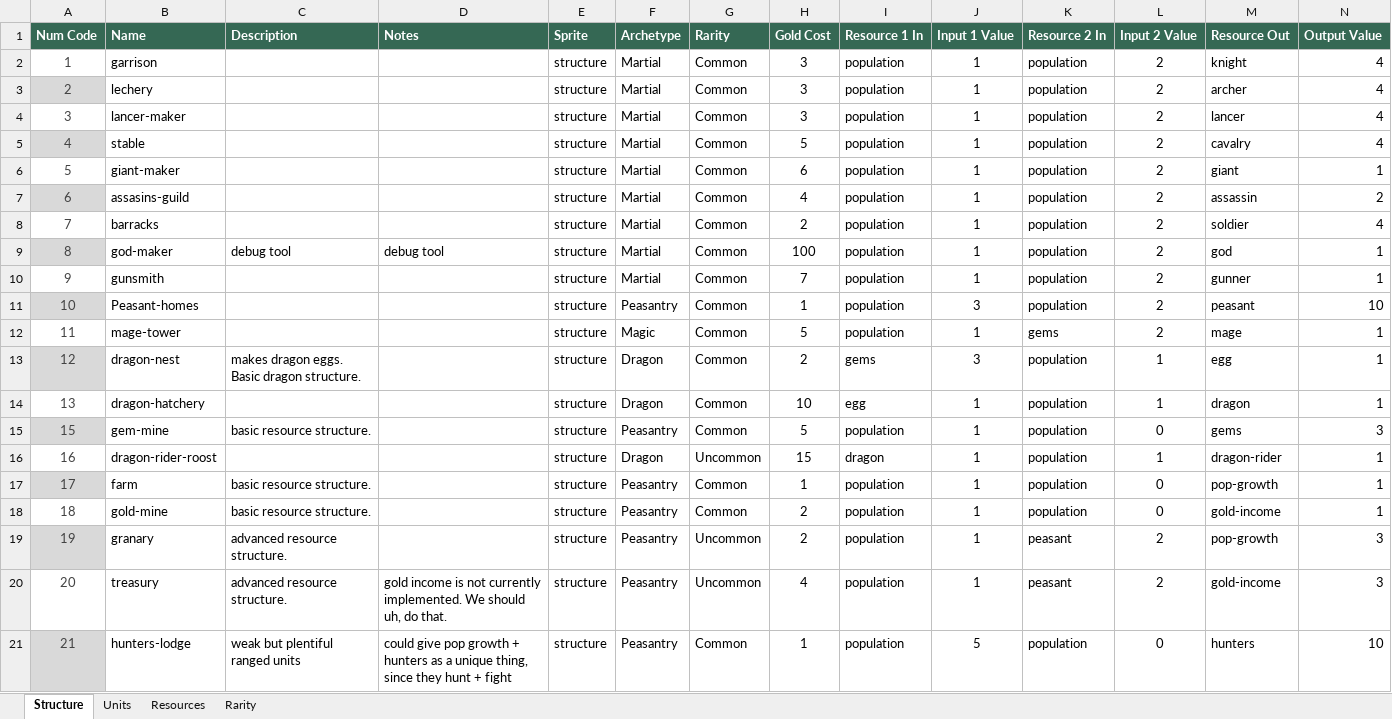
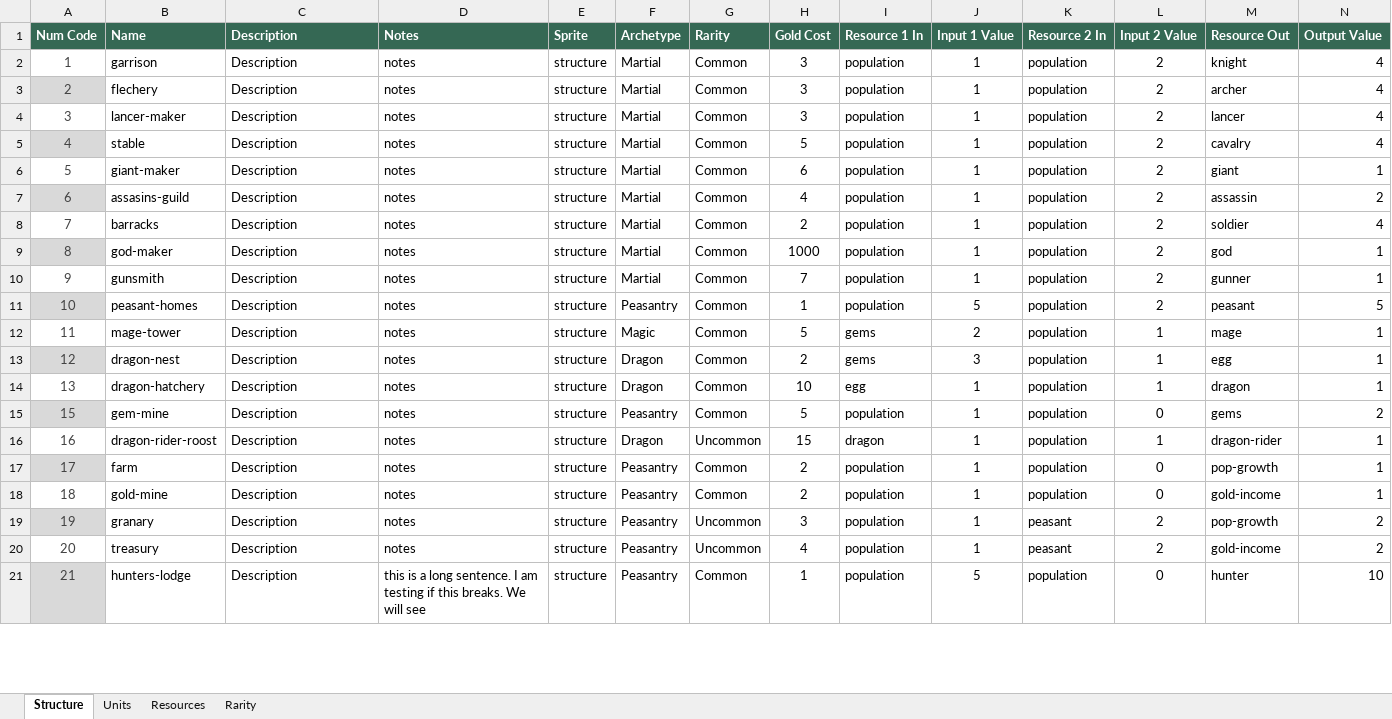
Before and after one commit to moloy559/army-roguelike, an Excel workbook: Assets/Data/Data.xlsx, sheet Structure, drawn as a sheet; only a part is shown; values as stored, in another font and other column widths than the file's, no borders; table styles not drawn; the diff covers the shown part only; the diff names each change by its address in the sheet, - before the commit and + after, or states it on an @@ line.

Commit message:
unit and structure preliminary content

```diff
--- a/Assets/Data/Data.xlsx (sheet Structure)
+++ b/Assets/Data/Data.xlsx (sheet Structure)
-C2:C8 (Description): (empty)
+C2:C8 (Description): Description
-D2:D8 (Notes): (empty)
+D2:D8 (Notes): notes
-B3 (Name): lechery
+B3 (Name): flechery
-C9 (Description): debug tool
+C9 (Description): Description
-D9 (Notes): debug tool
+D9 (Notes): notes
-H9 (Gold Cost): 100
+H9 (Gold Cost): 1000
-C10:C12 (Description): (empty)
+C10:C12 (Description): Description
-D10:D19 (Notes): (empty)
+D10:D19 (Notes): notes
-B11 (Name): Peasant-homes
+B11 (Name): peasant-homes
-J11 (Input 1 Value): 3
+J11 (Input 1 Value): 5
-N11 (Output Value): 10
+N11 (Output Value): 5
-I12 (Resource 1 In): population
+I12 (Resource 1 In): gems
-J12 (Input 1 Value): 1
+J12 (Input 1 Value): 2
-K12 (Resource 2 In): gems
+K12 (Resource 2 In): population
-L12 (Input 2 Value): 2
+L12 (Input 2 Value): 1
-C13 (Description): makes dragon eggs. Basic dragon structure.
+C13 (Description): Description
-C14 (Description): (empty)
+C14 (Description): Description
-C15 (Description): basic resource structure.
+C15 (Description): Description
-N15 (Output Value): 3
+N15 (Output Value): 2
-C16 (Description): (empty)
+C16 (Description): Description
-C17:C18 (Description): basic resource structure.
+C17:C18 (Description): Description
-H17 (Gold Cost): 1
+H17 (Gold Cost): 2
-C19:C20 (Description): advanced resource structure.
+C19:C20 (Description): Description
-H19 (Gold Cost): 2
+H19 (Gold Cost): 3
-N19:N20 (Output Value): 3
+N19:N20 (Output Value): 2
-D20 (Notes): gold income is not currently implemented. We should uh, do that.
+D20 (Notes): notes
-C21 (Description): weak but plentiful ranged units
+C21 (Description): Description
-D21 (Notes): could give pop growth + hunters as a unique thing, since they hunt + fight
+D21 (Notes): this is a long sentence. I am testing if this breaks. We will see
-M21 (Resource Out): hunters
+M21 (Resource Out): hunter
```
Also changed, not shown: 3 added rows, 1 removed row and 16 edited cells elsewhere in this sheet, sheet Units, sheet Resources, 4 other files.
